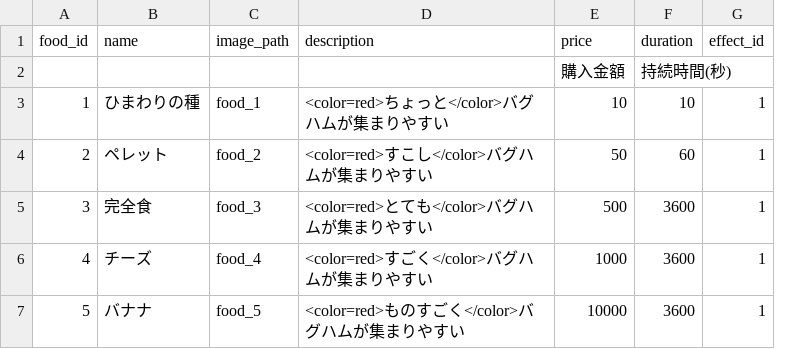
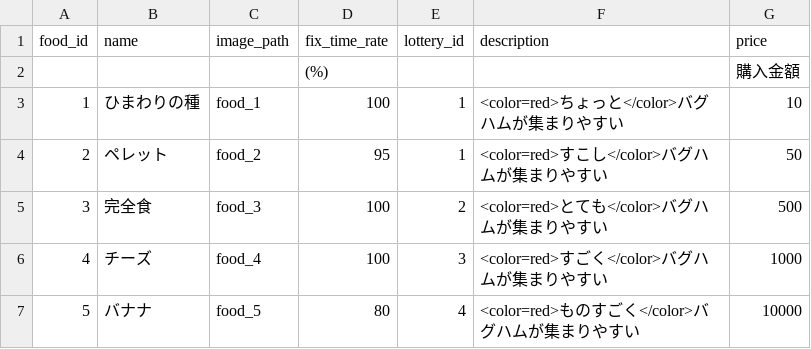
Before and after one commit to yonemura-ryo/hamster, a CSV file: HamsterProject/Assets/Resources/Master/m_food.csv, drawn as a sheet; removed rows and columns are numbered as before the commit, all else as after; the diff names each change by its address in the sheet, - before the commit and + after, or states it on an @@ line.

```diff
--- a/HamsterProject/Assets/Resources/Master/m_food.csv
+++ b/HamsterProject/Assets/Resources/Master/m_food.csv
+column D (fix_time_rate), rows 2-7: (%) | 100 | 95 | 100 | 100 | 80
+column E (lottery_id), rows 3-7: 1 | 1 | 2 | 3 | 4
-column F (duration), rows 2-7: 持続時間(秒) | 10 | 60 | 3600 | 3600 | 3600
-column G (effect_id), rows 3-7: all 1
```
Also changed, not shown: HamsterProject/Assets/Resources/Master/m_facility.csv, HamsterProject/Assets/Resources/Master/m_facility_level.csv, 19 other files.
